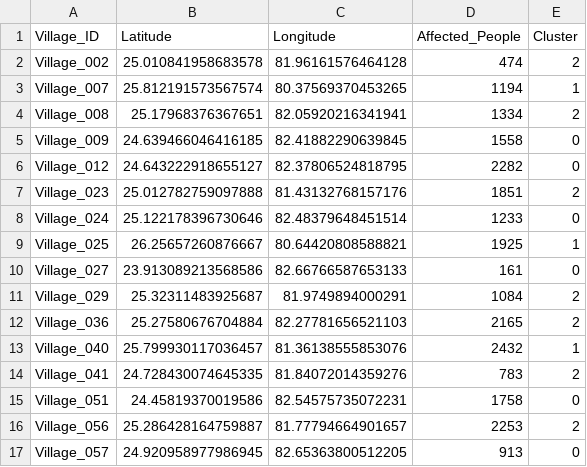
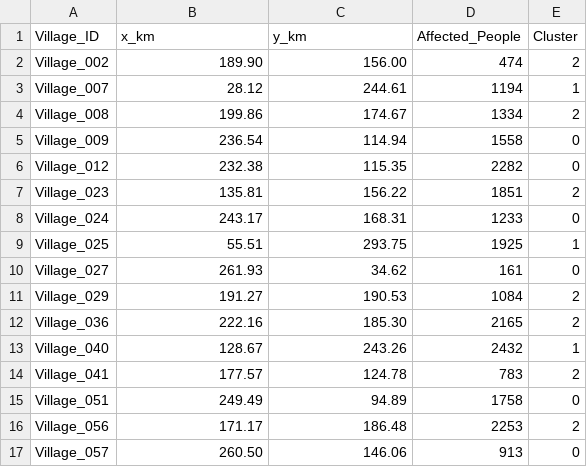
Before and after one commit to amosmarom/kmeans, a CSV file: data/villages_data_25pct.csv, drawn as a sheet; only a part is shown; the diff covers the shown part only.

```diff
--- a/data/villages_data_25pct.csv
+++ b/data/villages_data_25pct.csv
@@ -1,17 +1,17 @@
-Village_ID,Latitude,Longitude,Affected_People,Cluster
-Village_002,25.010841958683578,81.96161576464128,474,2
-Village_007,25.812191573567574,80.37569370453265,1194,1
-Village_008,25.17968376367651,82.05920216341941,1334,2
-Village_009,24.639466046416185,82.41882290639845,1558,0
-Village_012,24.643222918655127,82.37806524818795,2282,0
-Village_023,25.012782759097888,81.43132768157176,1851,2
-Village_024,25.122178396730646,82.48379648451514,1233,0
-Village_025,26.25657260876667,80.64420808588821,1925,1
-Village_027,23.913089213568586,82.66766587653133,161,0
-Village_029,25.32311483925687,81.9749894000291,1084,2
-Village_036,25.27580676704884,82.27781656521103,2165,2
-Village_040,25.799930117036457,81.36138555853076,2432,1
-Village_041,24.728430074645335,81.84072014359276,783,2
-Village_051,24.45819370019586,82.54575735072231,1758,0
-Village_056,25.286428164759887,81.77794664901657,2253,2
-Village_057,24.920958977986945,82.65363800512205,913,0
+Village_ID,x_km,y_km,Affected_People,Cluster
+Village_002,189.90,156.00,474,2
+Village_007,28.12,244.61,1194,1
+Village_008,199.86,174.67,1334,2
+Village_009,236.54,114.94,1558,0
+Village_012,232.38,115.35,2282,0
+Village_023,135.81,156.22,1851,2
+Village_024,243.17,168.31,1233,0
+Village_025,55.51,293.75,1925,1
+Village_027,261.93,34.62,161,0
+Village_029,191.27,190.53,1084,2
+Village_036,222.16,185.30,2165,2
+Village_040,128.67,243.26,2432,1
+Village_041,177.57,124.78,783,2
+Village_051,249.49,94.89,1758,0
+Village_056,171.17,186.48,2253,2
+Village_057,260.50,146.06,913,0
```
Also changed, not shown: 68 edited cells elsewhere in this file, data/geo_cities.csv, data/hospital_villages.csv, 4 other files.
